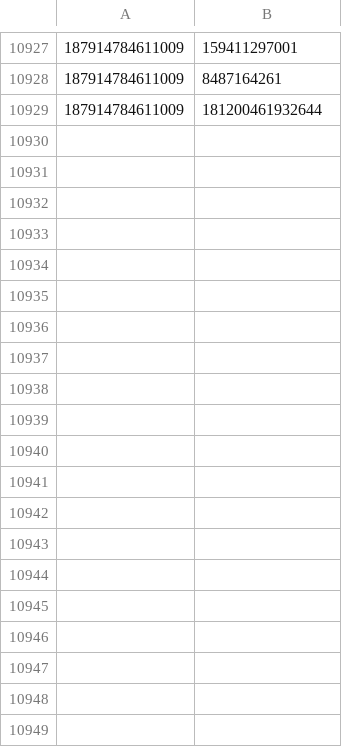
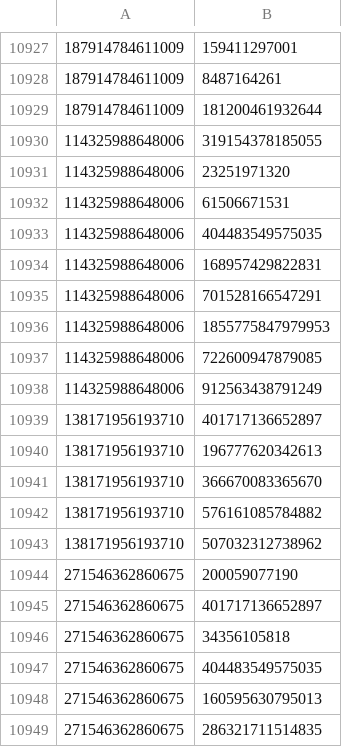
Before and after one commit to eriikmendoza/baseDatos, a CSV file: edges.csv, drawn as a sheet; only a part is shown, gaps mark what is left out; the diff covers the shown part only.

Commit message:
Update edges.csv

```diff
--- a/edges.csv
+++ b/edges.csv
@@ -10929 +10929,21 @@
 187914784611009,181200461932644
+114325988648006,319154378185055
+114325988648006,23251971320
+114325988648006,61506671531
+114325988648006,404483549575035
+114325988648006,168957429822831
+114325988648006,701528166547291
+114325988648006,1855775847979953
+114325988648006,722600947879085
+114325988648006,912563438791249
+138171956193710,401717136652897
+138171956193710,196777620342613
+138171956193710,366670083365670
+138171956193710,576161085784882
+138171956193710,507032312738962
+271546362860675,200059077190
+271546362860675,401717136652897
+271546362860675,34356105818
+271546362860675,404483549575035
+271546362860675,160595630795013
+271546362860675,286321711514835
```
Also changed, not shown: 27 added rows elsewhere in this file.
